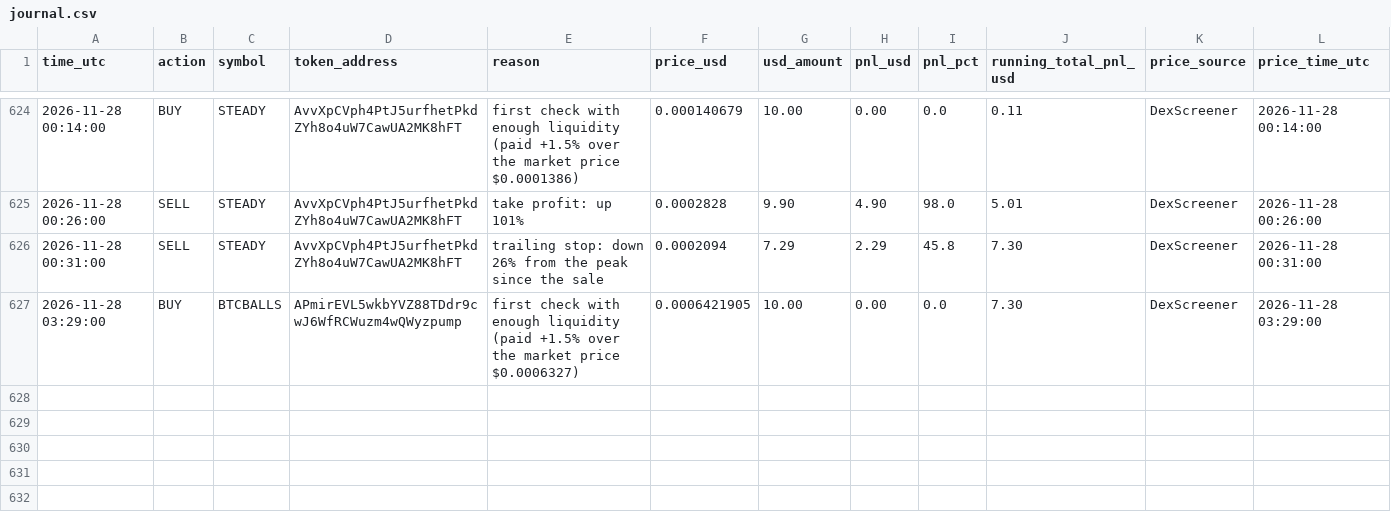
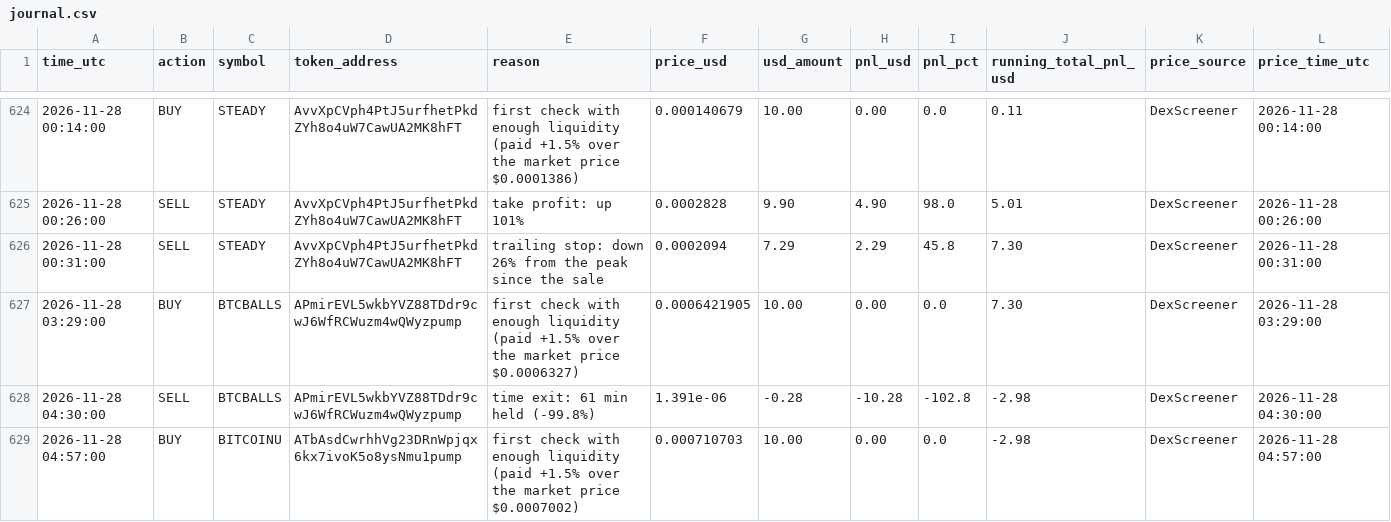
Before and after one commit to Asayed36/trading-bot, a CSV file: data/main-1min/liquid/l2/journal.csv, drawn as a sheet; only a part is shown, gaps mark what is left out; the diff names each change by its address in the sheet, - before the commit and + after, or states it on an @@ line.

```diff
--- a/data/main-1min/liquid/l2/journal.csv
+++ b/data/main-1min/liquid/l2/journal.csv
+row 628: 2026-11-28 04:30:00 | SELL | BTCBALLS | APmirEVL5wkbYVZ88TDdr9cwJ6WfRCWuzm4wQWyzpump | time exit: 61 min held (-99.8%) | 1.391e-06 | -0.28 | -10.28 | -102.8 | -2.98 | DexScreener | 2026-11-28 04:30:00
+row 629: 2026-11-28 04:57:00 | BUY | BITCOINU | ATbAsdCwrhhVg23DRnWpjqx6kx7ivoK5o8ysNmu1pump | first check with enough liquidity (paid +1.5% over the market price $0.0007002) | 0.000710703 | 10.00 | 0.00 | 0.0 | -2.98 | DexScreener | 2026-11-28 04:57:00
```
Also changed, not shown: data/main-1min/liquid/l3/journal.csv, data/main-1min/liquid/l4/journal.csv, 30 other files.
